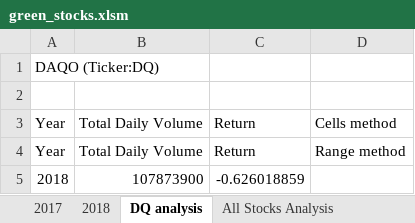
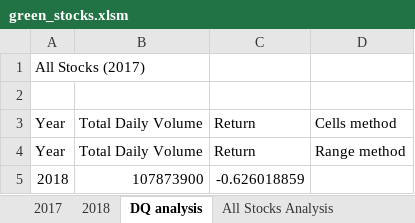
Before and after one commit to AndyHerron/stock-analysis, an Excel workbook: green_stocks.xlsm, sheet DQ analysis, drawn as a sheet; values as stored, in another font and other column widths than the file's, no borders; charts and pictures not drawn; the diff names each change by its address in the sheet, - before the commit and + after, or states it on an @@ line.

```diff
--- a/green_stocks.xlsm (sheet DQ analysis)
+++ b/green_stocks.xlsm (sheet DQ analysis)
-A1: DAQO (Ticker:DQ)
+A1: All Stocks (2017)
```
Also changed, not shown: sheet All Stocks Analysis, charts or pictures.
